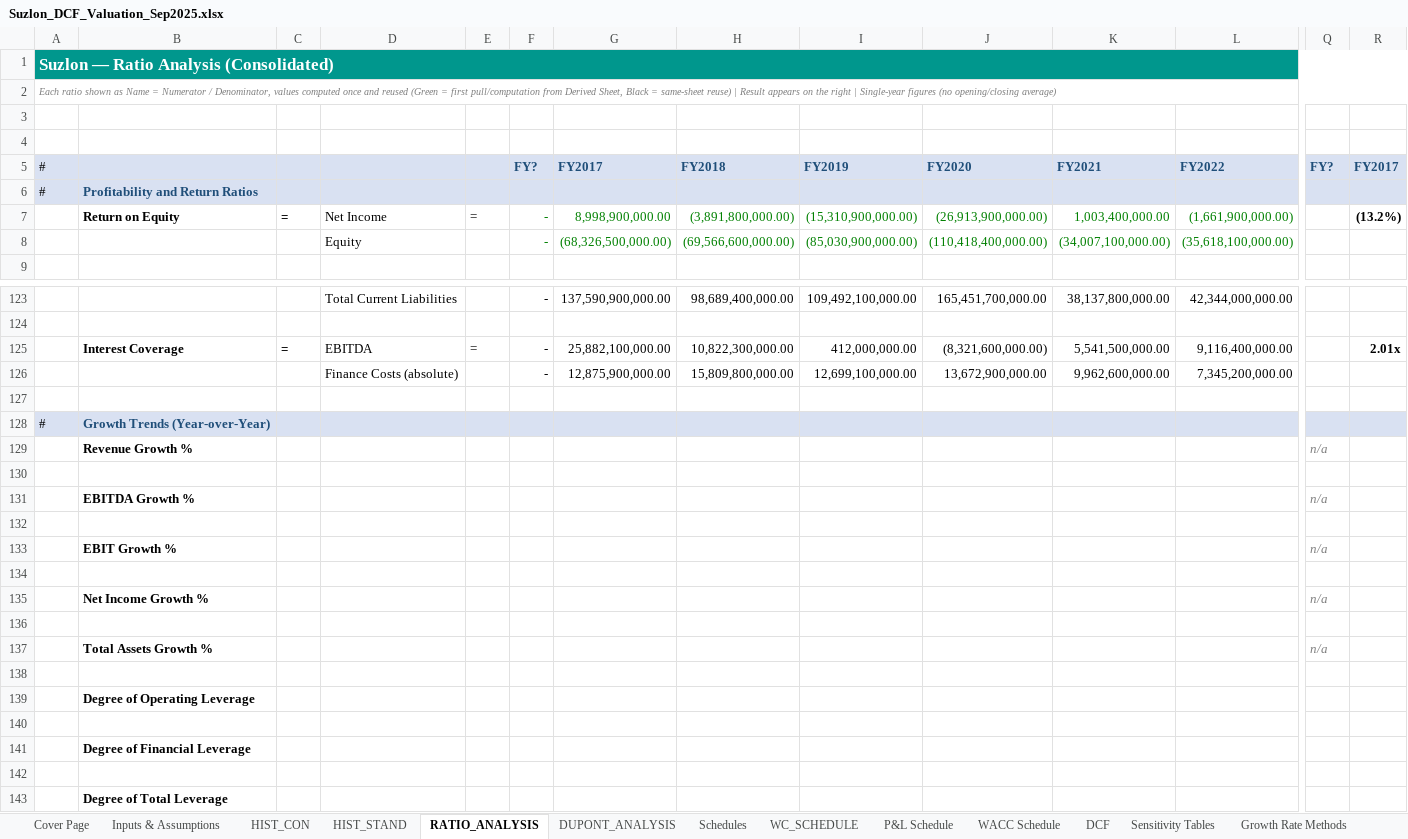
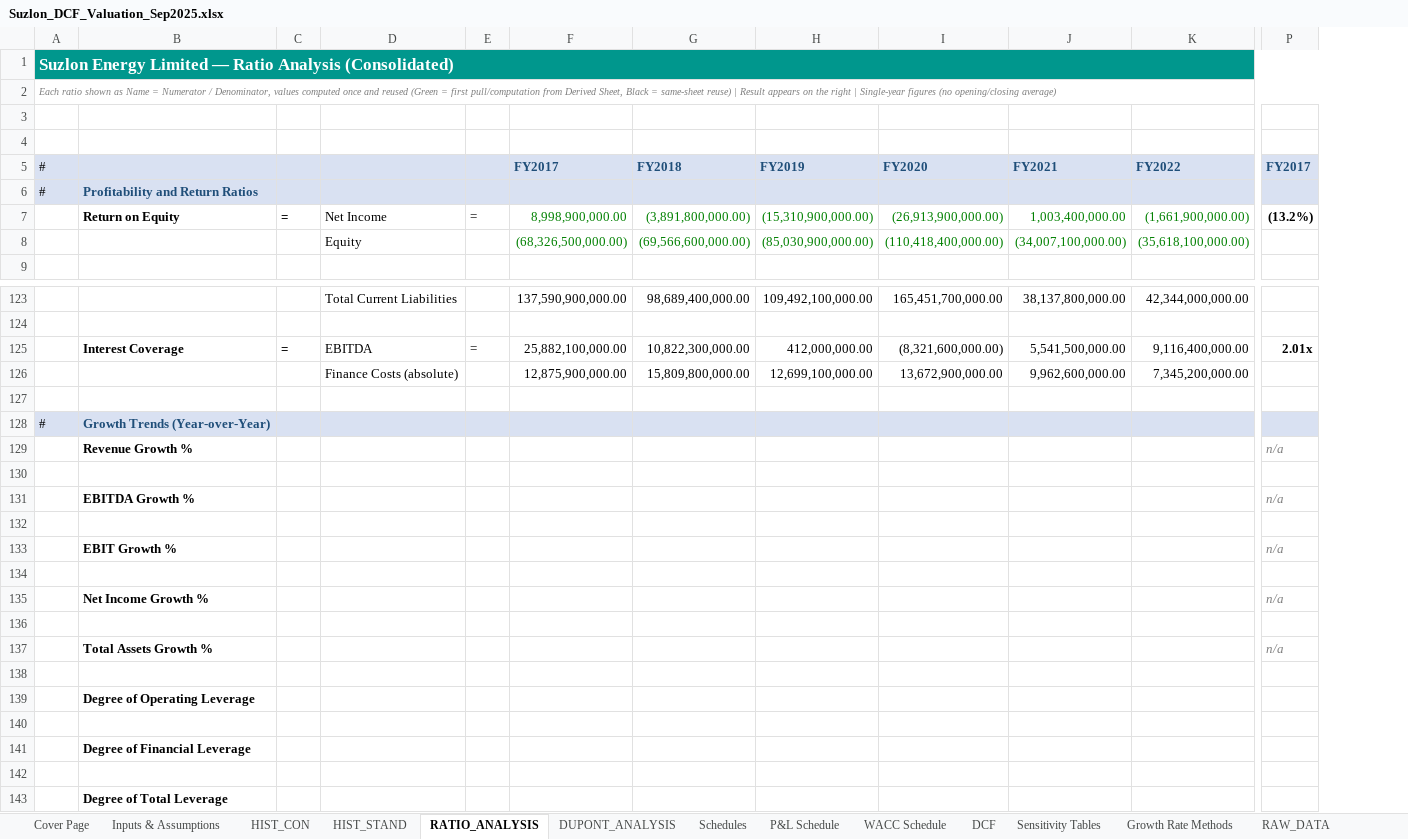
Before and after one commit to sasi2anand-blip/Resume, an Excel workbook: suzlon-dcf-valuation/Suzlon_DCF_Valuation_Sep2025.xlsx, sheet RATIO_ANALYSIS, drawn as a sheet; only a part is shown, gaps mark what is left out; values as stored, in another font and other column widths than the file's, no borders; conditional formats not drawn; removed rows and columns are numbered as before the commit, all else as after; the diff covers the shown part only; the diff names each change by its address in the sheet, - before the commit and + after, or states it on an @@ line.

```diff
--- a/suzlon-dcf-valuation/Suzlon_DCF_Valuation_Sep2025.xlsx (sheet RATIO_ANALYSIS)
+++ b/suzlon-dcf-valuation/Suzlon_DCF_Valuation_Sep2025.xlsx (sheet RATIO_ANALYSIS)
-sheet tab: WC_SCHEDULE
-column F, rows 5-8: FY? |  | - | -; rows 123-126: - |  | - | -
-column Q, row 5: FY?; rows 129-137: n/a |  | n/a |  | n/a |  | n/a |  | n/a
-A1: Suzlon — Ratio…
+A1: Suzlon Energy Limited — Ratio…
-B1:E1 fill: none
+B1:E1 fill: #00978D
-F1:K1 fill: none
+F1:K1 fill: #00978D
-P1 fill: none
+P1 fill: #00978D
-P129: (empty)
+P129: n/a
-P131: (empty)
+P131: n/a
-P133: (empty)
+P133: n/a
-P135: (empty)
+P135: n/a
-P137: (empty)
+P137: n/a
```
Also changed, not shown: cell formats elsewhere in this sheet, sheet Schedules, sheet DCF, sheet P&L Schedule, sheet Growth Rate Methods, sheet Inputs & Assumptions, sheet Sensitivity Tables, 7 more sheets, formulas that keep their value, 1 other file.
